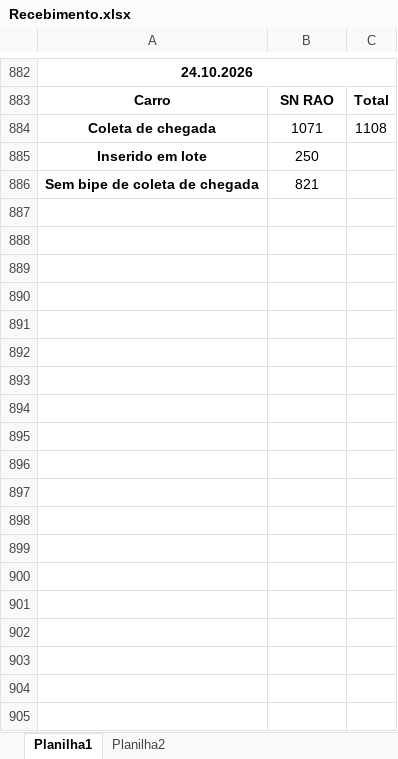
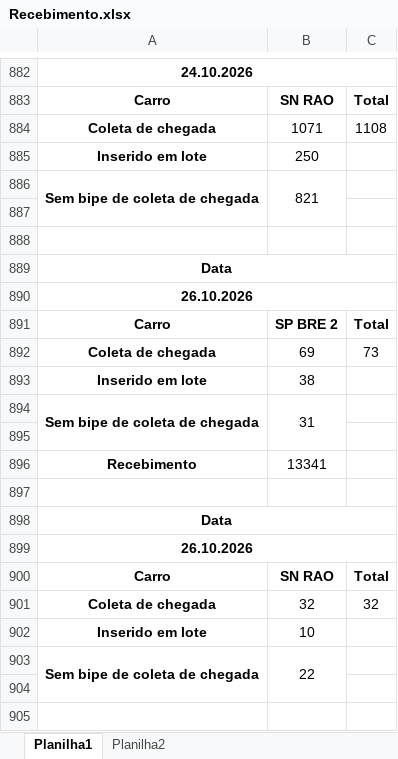
Before and after one commit to powerbijetexpress/powerbijet, an Excel workbook: Recebimento.xlsx, sheet Planilha1, drawn as a sheet; only a part is shown, gaps mark what is left out; values as stored, in another font and other column widths than the file's, no borders; the diff covers the shown part only; the diff names each change by its address in the sheet, - before the commit and + after, or states it on an @@ line.

```diff
--- a/Recebimento.xlsx (sheet Planilha1)
+++ b/Recebimento.xlsx (sheet Planilha1)
+A886:A887 merged
+B886:B887 merged
+row 887: (empty)
+row 888: (empty)
+row 889: Data
+row 890: 26.10.2026
+row 891: Carro | SP BRE 2 | Total
+row 892: Coleta de chegada | 69 | 73
+row 893: Inserido em lote | 38
+row 894: Sem bipe de coleta de chegada | 31
+row 895: (empty)
+row 896: Recebimento | 13341
+row 897: (empty)
+row 898: Data
+row 899: 26.10.2026
+row 900: Carro | SN RAO | Total
+row 901: Coleta de chegada | 32 | 32
+row 902: Inserido em lote | 10
+row 903: Sem bipe de coleta de chegada | 22
+row 904: (empty)
+row 905: (empty)
```
Also changed, not shown: 30 added rows elsewhere in this sheet, 1 other file.
